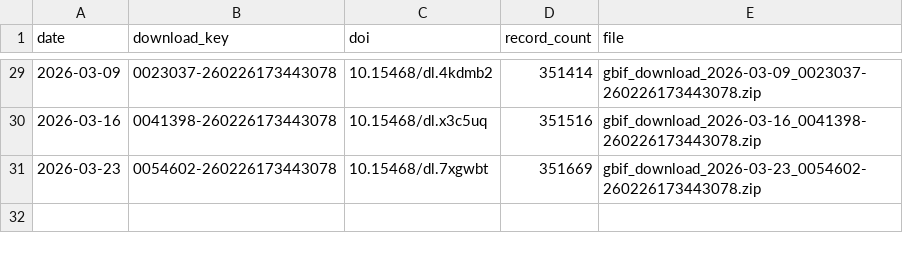
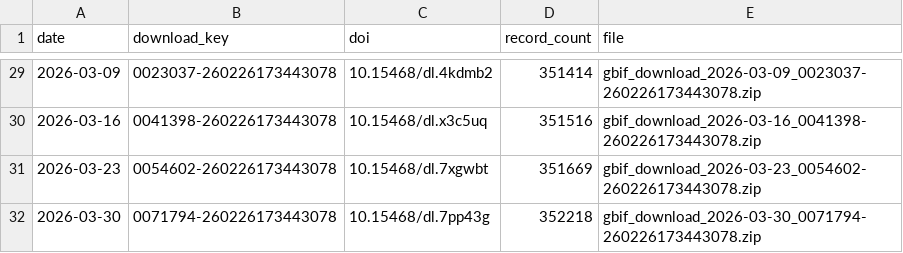
Before and after one commit to fjasteen/DVW_EWS, a CSV file: data/output/gbif_download_log.csv, drawn as a sheet; only a part is shown, gaps mark what is left out; the diff names each change by its address in the sheet, - before the commit and + after, or states it on an @@ line.

```diff
--- a/data/output/gbif_download_log.csv
+++ b/data/output/gbif_download_log.csv
+row 32: 2026-03-30 | 0071794-260226173443078 | 10.15468/dl.7pp43g | 352218 | gbif_download_2026-03-30_0071794-260226173443078.zip
```
Also changed, not shown: 6 other files.
